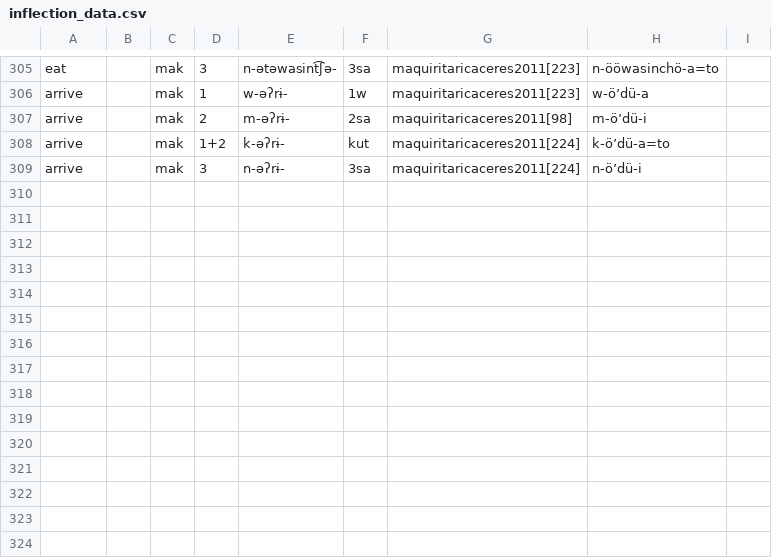
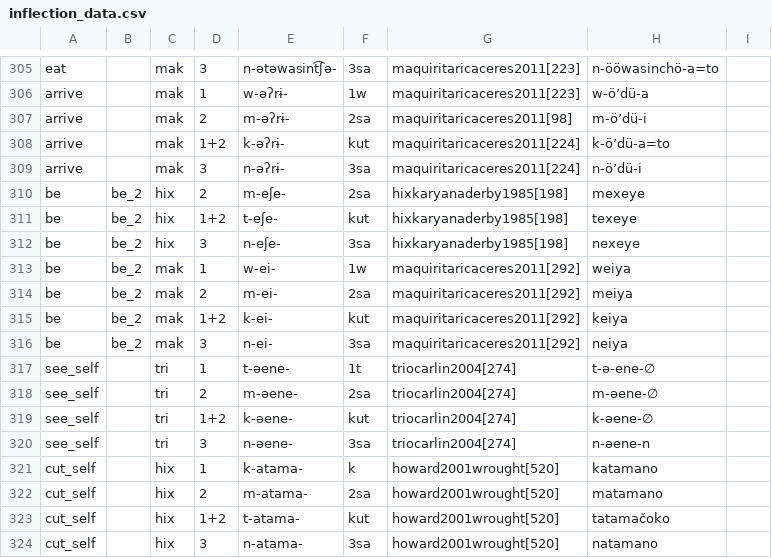
Before and after one commit to fmatter/cariban_irregular_1, a CSV file: data/inflection_data.csv, drawn as a sheet; only a part is shown, gaps mark what is left out.

```diff
--- a/data/inflection_data.csv
+++ b/data/inflection_data.csv
@@ -309 +309,16 @@
 "arrive",,"mak",3,"n-əʔrɨ-","3sa","maquiritaricaceres2011[224]","n-ö’dü-i",
+"be","be_2","hix",2,"m-eʃe-","2sa","hixkaryanaderby1985[198]","mexeye",
+"be","be_2","hix","1+2","t-eʃe-","kut","hixkaryanaderby1985[198]","texeye",
+"be","be_2","hix",3,"n-eʃe-","3sa","hixkaryanaderby1985[198]","nexeye",
+"be","be_2","mak",1,"w-ei-","1w","maquiritaricaceres2011[292]","weiya",
+"be","be_2","mak",2,"m-ei-","2sa","maquiritaricaceres2011[292]","meiya",
+"be","be_2","mak","1+2","k-ei-","kut","maquiritaricaceres2011[292]","keiya",
+"be","be_2","mak",3,"n-ei-","3sa","maquiritaricaceres2011[292]","neiya",
+"see_self",,"tri",1,"t-əene-","1t","triocarlin2004[274]","t-ə-ene-∅",
+"see_self",,"tri",2,"m-əene-","2sa","triocarlin2004[274]","m-əene-∅",
+"see_self",,"tri","1+2","k-əene-","kut","triocarlin2004[274]","k-əene-∅",
+"see_self",,"tri",3,"n-əene-","3sa","triocarlin2004[274]","n-əene-n",
+"cut_self",,"hix",1,"k-atama-","k","howard2001wrought[520]","katamano",
+"cut_self",,"hix",2,"m-atama-","2sa","howard2001wrought[520]","matamano",
+"cut_self",,"hix","1+2","t-atama-","kut","howard2001wrought[520]","tatamačoko",
+"cut_self",,"hix",3,"n-atama-","3sa","howard2001wrought[520]","natamano",
```
Also changed, not shown: data/cldf/cognates.csv, data/cldf/forms.csv, 19 other files.
